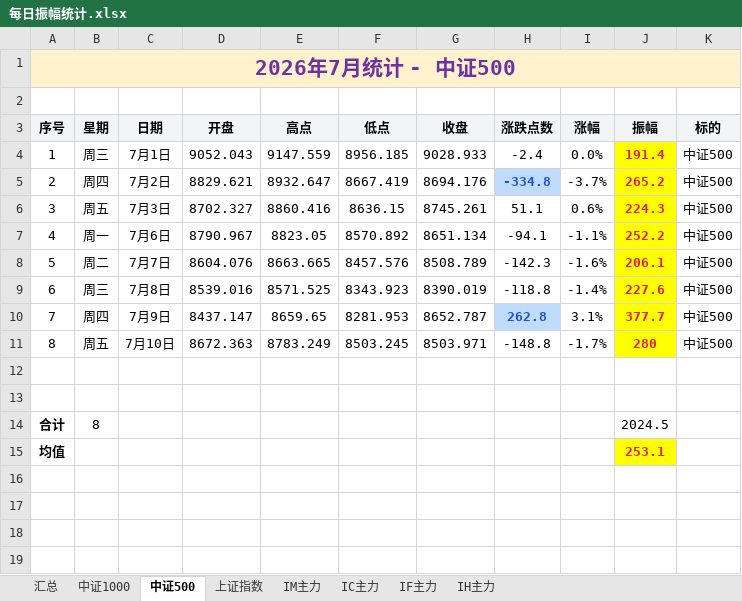
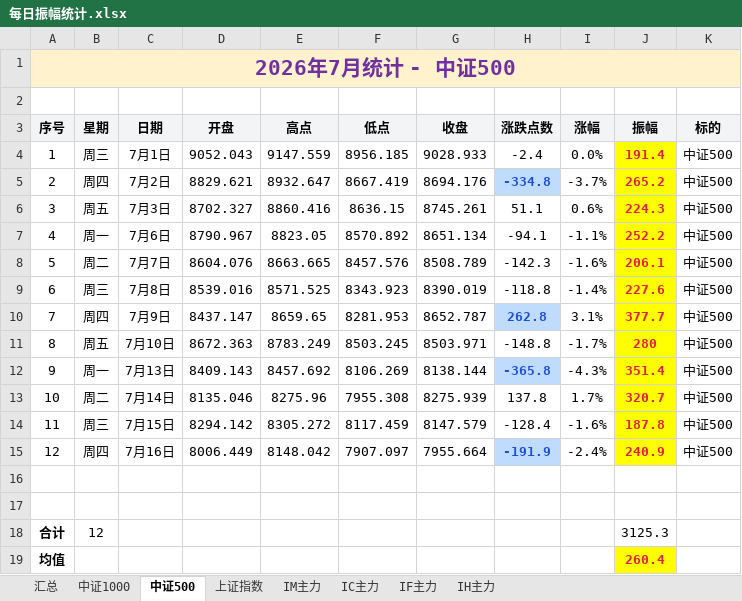
Before and after one commit to iputao-design/futures-amplitude-web, an Excel workbook: 每日振幅统计.xlsx, sheet 中证500, drawn as a sheet; values as stored, in another font and other column widths than the file's, no borders; removed rows and columns are numbered as before the commit, all else as after; the diff names each change by its address in the sheet, - before the commit and + after, or states it on an @@ line.

```diff
--- a/每日振幅统计.xlsx (sheet 中证500)
+++ b/每日振幅统计.xlsx (sheet 中证500)
+row 12: 9 | 周一 | 7月13日 | 8409.143 | 8457.692 | 8106.269 | 8138.144 | -365.8 | -4.3% | 351.4 | 中证500
+row 13: 10 | 周二 | 7月14日 | 8135.046 | 8275.96 | 7955.308 | 8275.939 | 137.8 | 1.7% | 320.7 | 中证500
+row 14: 11 | 周三 | 7月15日 | 8294.142 | 8305.272 | 8117.459 | 8147.579 | -128.4 | -1.6% | 187.8 | 中证500
+row 15: 12 | 周四 | 7月16日 | 8006.449 | 8148.042 | 7907.097 | 7955.664 | -191.9 | -2.4% | 240.9 | 中证500
-row 14: 合计 | 8 |  |  |  |  |  |  |  | 2024.5
+row 18: 合计 | 12 |  |  |  |  |  |  |  | 3125.3
-J19 (振幅): 253.1
+J19 (振幅): 260.4
```
Also changed, not shown: sheet 汇总, sheet 中证1000, sheet 上证指数, sheet IH主力, sheet IC主力, sheet IM主力, 1 more sheet, 每日振幅统计_2026.xlsx, 5 other files.
